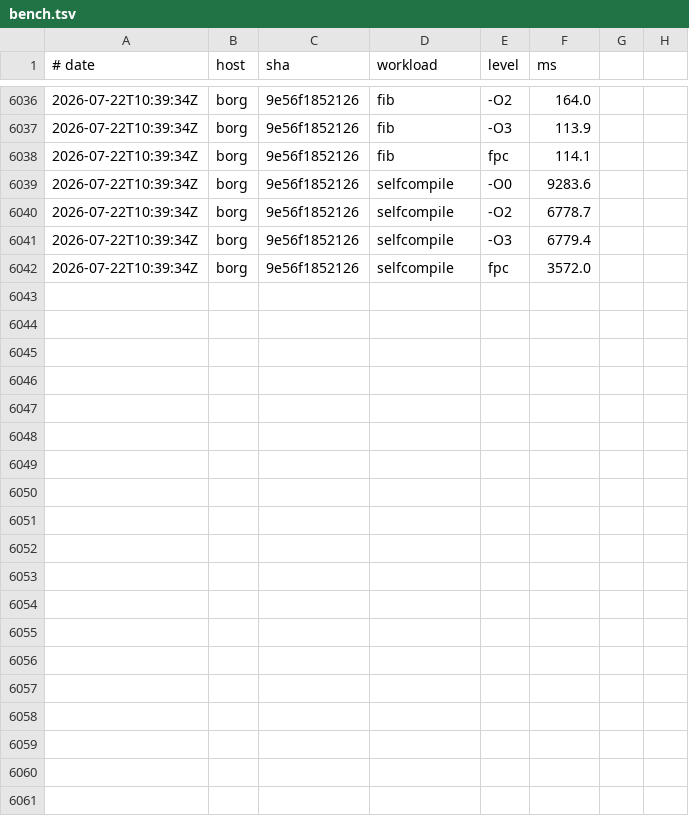
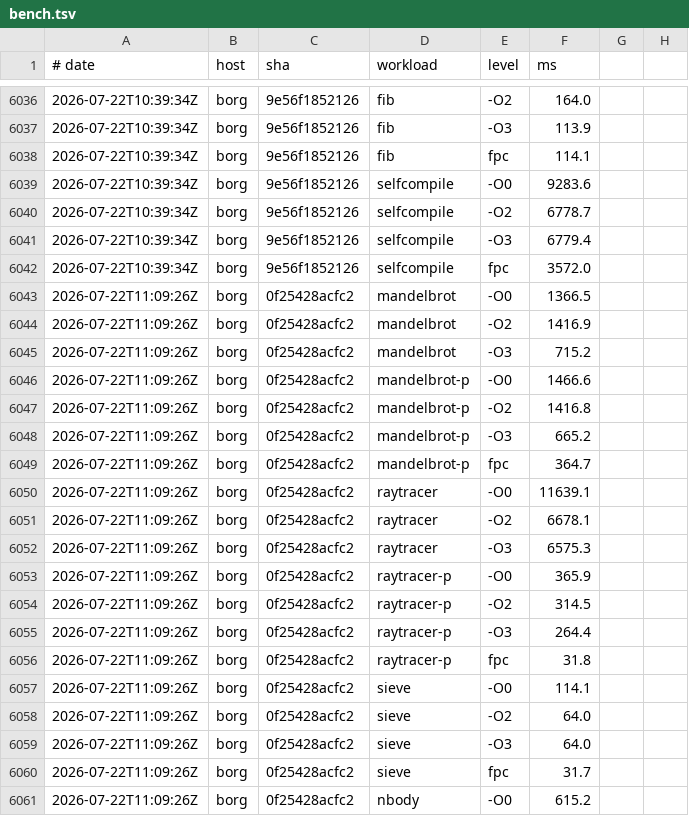
Before and after one commit to yoctobyte/pxx, a TSV file: devdocs/progress/tstate/bench.tsv, drawn as a sheet; only a part is shown, gaps mark what is left out; the diff covers the shown part only.

Commit message:
tstate(borg): bench 0f25428acfc2 ok (30 bench rows, 550 conf)

```diff
--- a/devdocs/progress/tstate/bench.tsv
+++ b/devdocs/progress/tstate/bench.tsv
@@ -6042 +6042,20 @@
 2026-07-22T10:39:34Z	borg	9e56f1852126	selfcompile	fpc	3572.0
+2026-07-22T11:09:26Z	borg	0f25428acfc2	mandelbrot	-O0	1366.5
+2026-07-22T11:09:26Z	borg	0f25428acfc2	mandelbrot	-O2	1416.9
+2026-07-22T11:09:26Z	borg	0f25428acfc2	mandelbrot	-O3	715.2
+2026-07-22T11:09:26Z	borg	0f25428acfc2	mandelbrot-p	-O0	1466.6
+2026-07-22T11:09:26Z	borg	0f25428acfc2	mandelbrot-p	-O2	1416.8
+2026-07-22T11:09:26Z	borg	0f25428acfc2	mandelbrot-p	-O3	665.2
+2026-07-22T11:09:26Z	borg	0f25428acfc2	mandelbrot-p	fpc	364.7
+2026-07-22T11:09:26Z	borg	0f25428acfc2	raytracer	-O0	11639.1
+2026-07-22T11:09:26Z	borg	0f25428acfc2	raytracer	-O2	6678.1
+2026-07-22T11:09:26Z	borg	0f25428acfc2	raytracer	-O3	6575.3
+2026-07-22T11:09:26Z	borg	0f25428acfc2	raytracer-p	-O0	365.9
+2026-07-22T11:09:26Z	borg	0f25428acfc2	raytracer-p	-O2	314.5
+2026-07-22T11:09:26Z	borg	0f25428acfc2	raytracer-p	-O3	264.4
+2026-07-22T11:09:26Z	borg	0f25428acfc2	raytracer-p	fpc	31.8
+2026-07-22T11:09:26Z	borg	0f25428acfc2	sieve	-O0	114.1
+2026-07-22T11:09:26Z	borg	0f25428acfc2	sieve	-O2	64.0
+2026-07-22T11:09:26Z	borg	0f25428acfc2	sieve	-O3	64.0
+2026-07-22T11:09:26Z	borg	0f25428acfc2	sieve	fpc	31.7
+2026-07-22T11:09:26Z	borg	0f25428acfc2	nbody	-O0	615.2
```
Also changed, not shown: 11 added rows elsewhere in this file, 1 other file.
